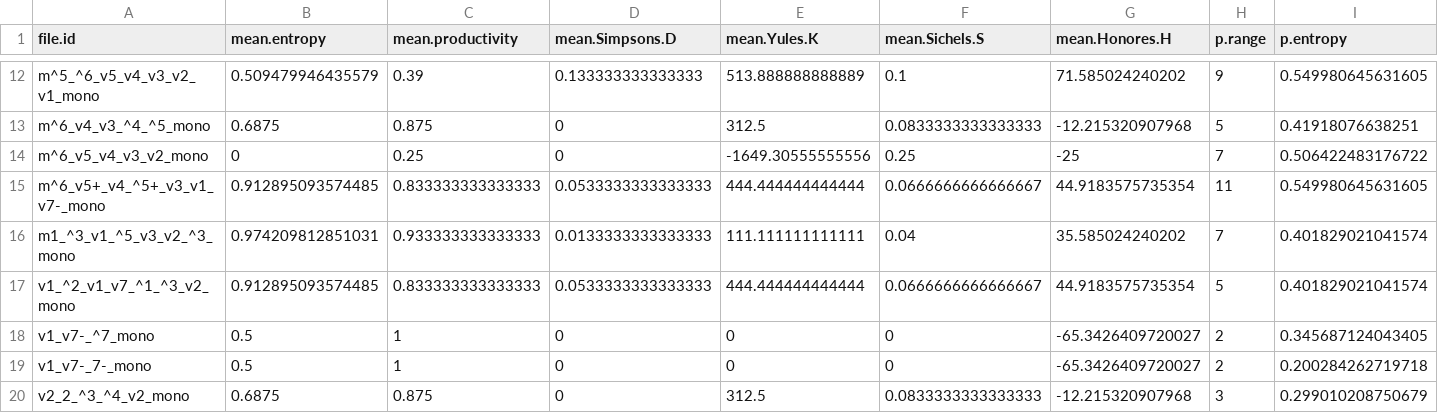
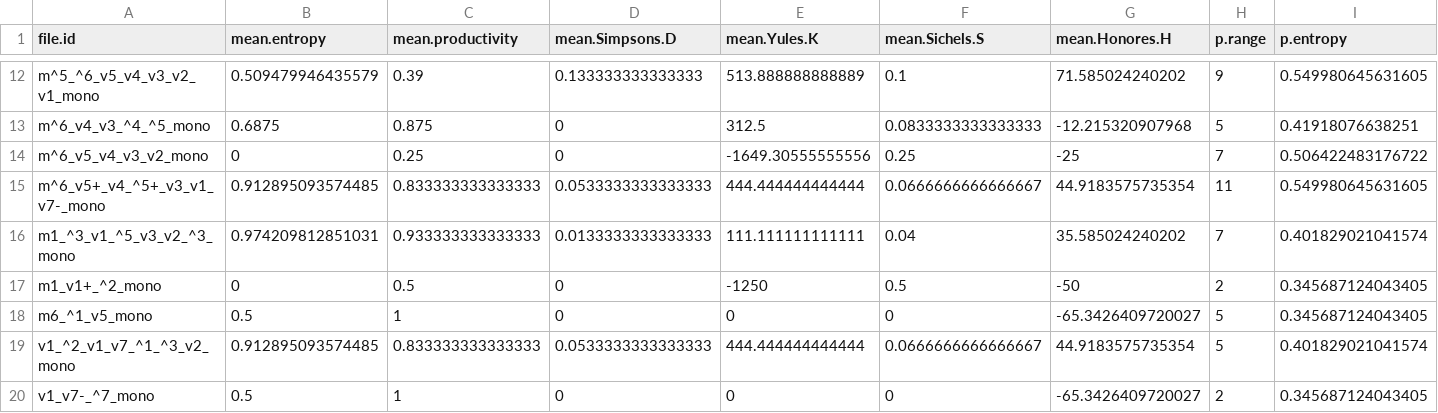
Before and after one commit to davidjohnbaker1/sdrt, a CSV file: new_stimuli/MelodyFeatures.csv, drawn as a sheet; only a part is shown, gaps mark what is left out; the shorter side is filled out with more unchanged rows; rows hold the shown columns only; the diff names each change by its address in the sheet, - before the commit and + after, or states it on an @@ line.

```diff
--- a/new_stimuli/MelodyFeatures.csv
+++ b/new_stimuli/MelodyFeatures.csv
+row 17: m1_v1+_^2_mono | 0 | 0.5 | 0 | -1250 | 0.5 | -50 | 2 | 0.345687124043405
+row 18: m6_^1_v5_mono | 0.5 | 1 | 0 | 0 | 0 | -65.3426409720027 | 5 | 0.345687124043405
```
Also changed, not shown: 47 other files.
